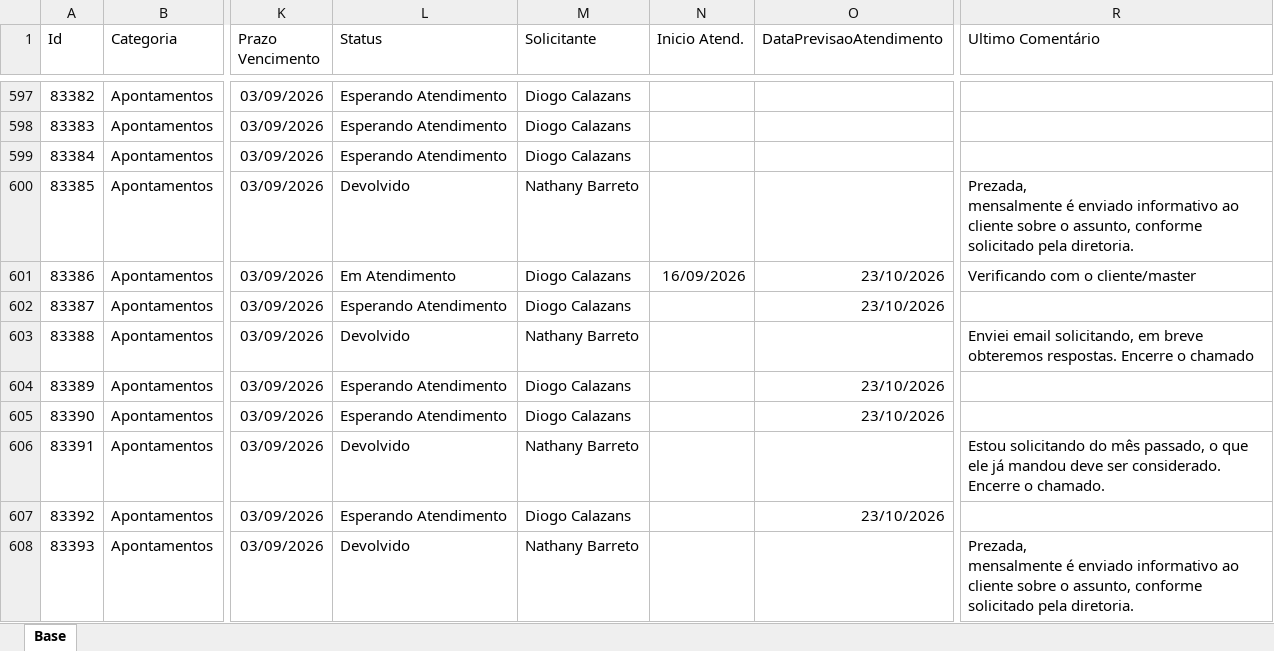
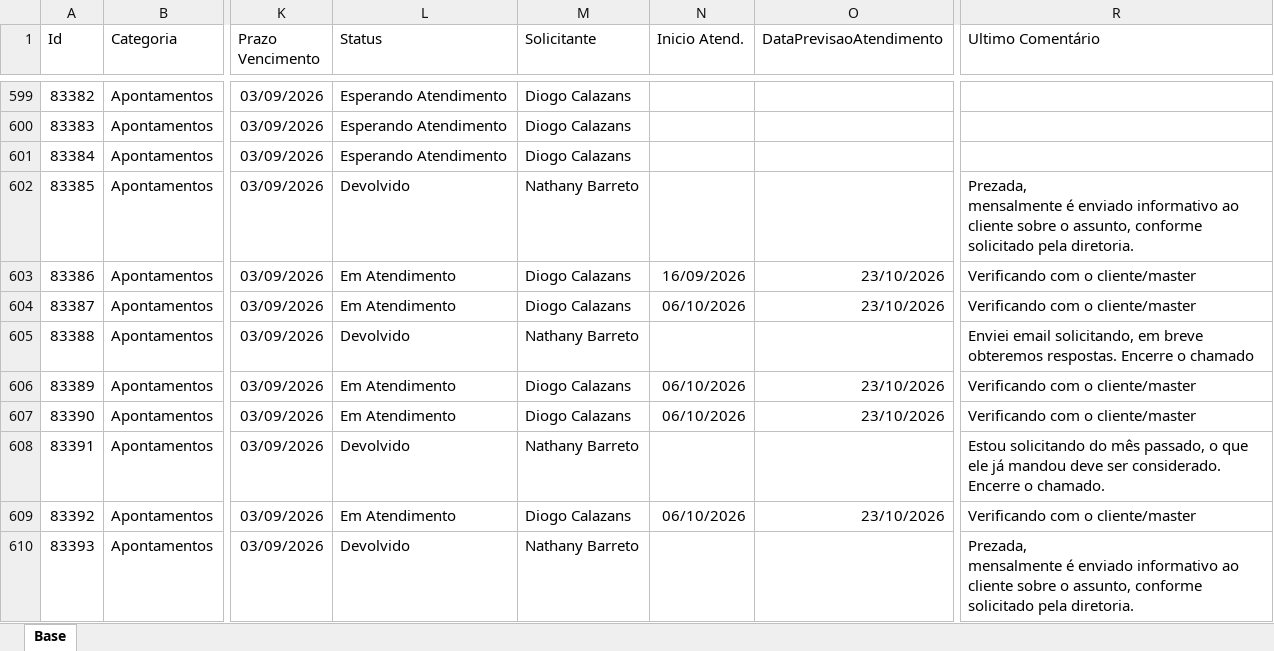
Before and after one commit to Controladoria-MG/Portal-dos-chamados, an Excel workbook: data/base.xlsx, sheet Base, drawn as a sheet; only a part is shown, gaps mark what is left out; values as stored, in another font and other column widths than the file's, no borders; table styles not drawn; addresses are those after the commit; the diff covers the shown part only; the diff names each change by its address in the sheet, - before the commit and + after, or states it on an @@ line.

```diff
--- a/data/base.xlsx (sheet Base)
+++ b/data/base.xlsx (sheet Base)
-L604 (Status): Esperando Atendimento
+L604 (Status): Em Atendimento
-N604 (Inicio Atend.): (empty)
+N604 (Inicio Atend.): 06/10/2026
-R604 (Ultimo Comentário): (empty)
+R604 (Ultimo Comentário): Verificando com o cliente/master
-L606:L607 (Status): Esperando Atendimento
+L606:L607 (Status): Em Atendimento
-N606:N607 (Inicio Atend.): (empty)
+N606:N607 (Inicio Atend.): 06/10/2026
-R606:R607 (Ultimo Comentário): (empty)
+R606:R607 (Ultimo Comentário): Verificando com o cliente/master
-L609 (Status): Esperando Atendimento
+L609 (Status): Em Atendimento
-N609 (Inicio Atend.): (empty)
+N609 (Inicio Atend.): 06/10/2026
-R609 (Ultimo Comentário): (empty)
+R609 (Ultimo Comentário): Verificando com o cliente/master
```
Also changed, not shown: 6 added rows, 6 removed rows and 22 edited cells elsewhere in this sheet, 3 other files.
